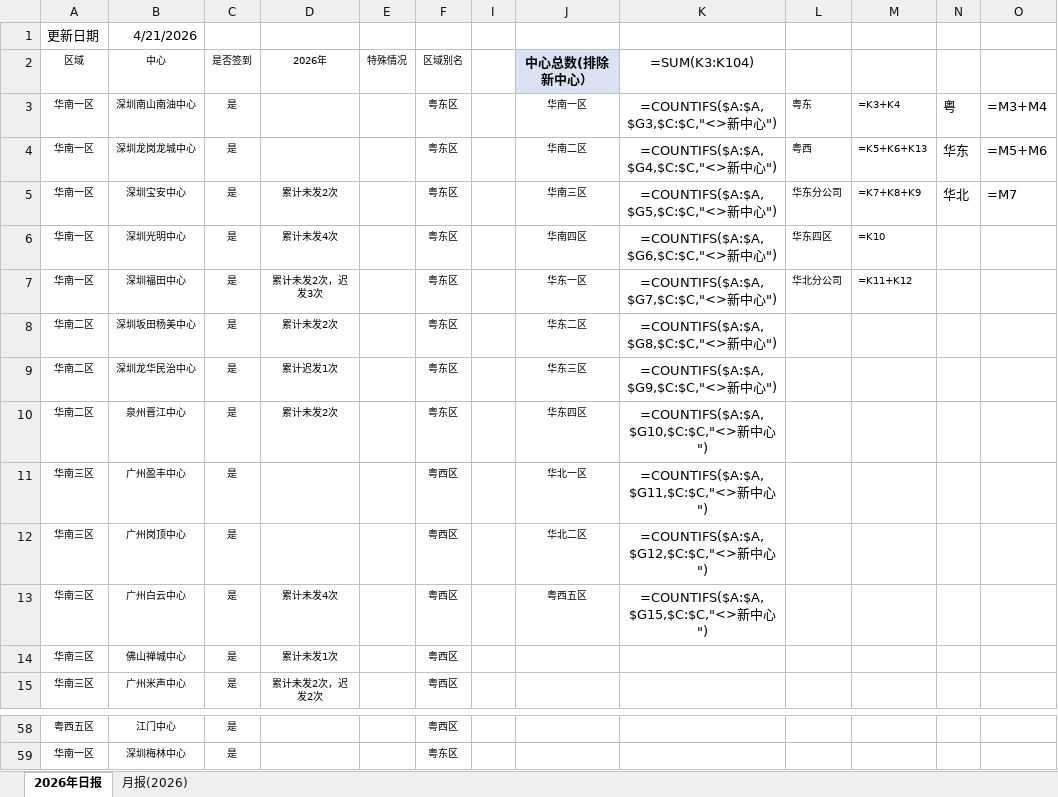
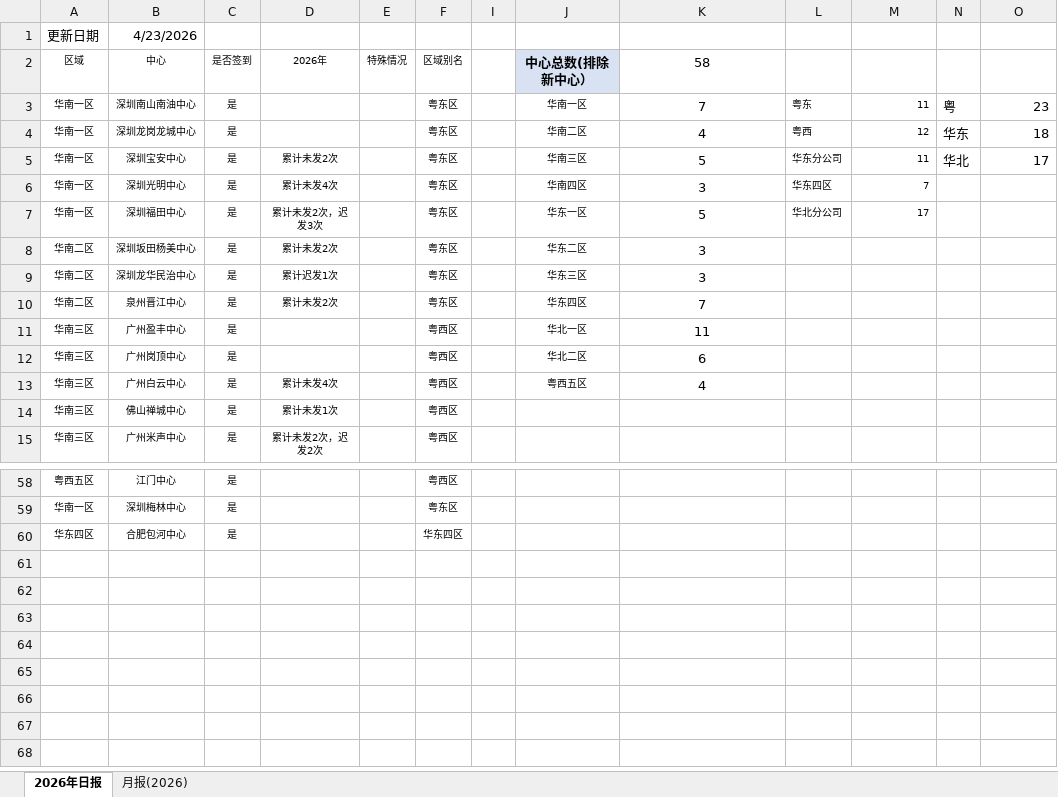
Before and after one commit to linxz-coder/excel-codex-auto, an Excel workbook: 日报及月报发送记录.xlsx, sheet 2026年日报, drawn as a sheet; only a part is shown, gaps mark what is left out; values as stored, in another font and other column widths than the file's, no borders; formulas without a stored value are shown as written; the diff names each change by its address in the sheet, - before the commit and + after, or states it on an @@ line.

```diff
--- a/日报及月报发送记录.xlsx (sheet 2026年日报)
+++ b/日报及月报发送记录.xlsx (sheet 2026年日报)
-B1: 4/21/2026
+B1: 4/23/2026
-K2: =SUM(K3:K104)
+K2: 58
-K3: =COUNTIFS($A:$A,$G3,$C:$C,"<>新中心")
+K3: 7
-M3: =K3+K4
+M3: 11
-O3: =M3+M4
+O3: 23
-K4: =COUNTIFS($A:$A,$G4,$C:$C,"<>新中心")
+K4: 4
-M4: =K5+K6+K13
+M4: 12
-O4: =M5+M6
+O4: 18
-K5: =COUNTIFS($A:$A,$G5,$C:$C,"<>新中心")
+K5: 5
-M5: =K7+K8+K9
+M5: 11
-O5: =M7
+O5: 17
-K6: =COUNTIFS($A:$A,$G6,$C:$C,"<>新中心")
+K6: 3
-M6: =K10
+M6: 7
-K7: =COUNTIFS($A:$A,$G7,$C:$C,"<>新中心")
+K7: 5
-M7: =K11+K12
+M7: 17
-K8: =COUNTIFS($A:$A,$G8,$C:$C,"<>新中心")
+K8: 3
-K9: =COUNTIFS($A:$A,$G9,$C:$C,"<>新中心")
+K9: 3
-K10: =COUNTIFS($A:$A,$G10,$C:$C,"<>新中心")
+K10: 7
-K11: =COUNTIFS($A:$A,$G11,$C:$C,"<>新中心")
+K11: 11
-K12: =COUNTIFS($A:$A,$G12,$C:$C,"<>新中心")
+K12: 6
-K13: =COUNTIFS($A:$A,$G15,$C:$C,"<>新中心")
+K13: 4
+row 60: 华东四区 | 合肥包河中心 | 是 |  |  | 华东四区
```
Also changed, not shown: sheet 月报(2026), hidden cells.
